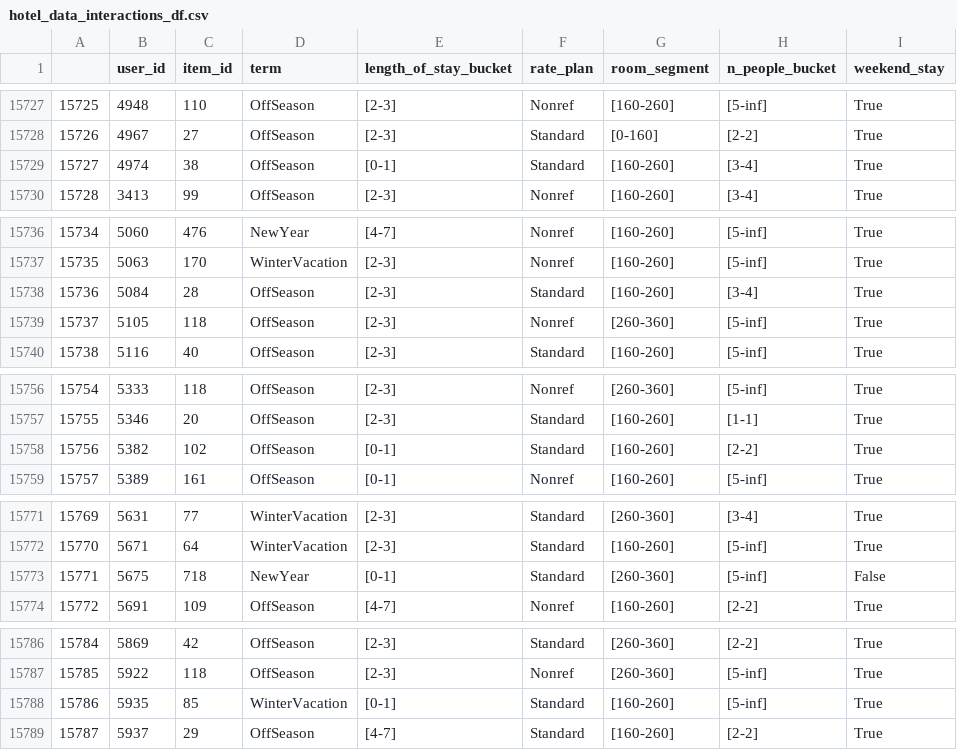
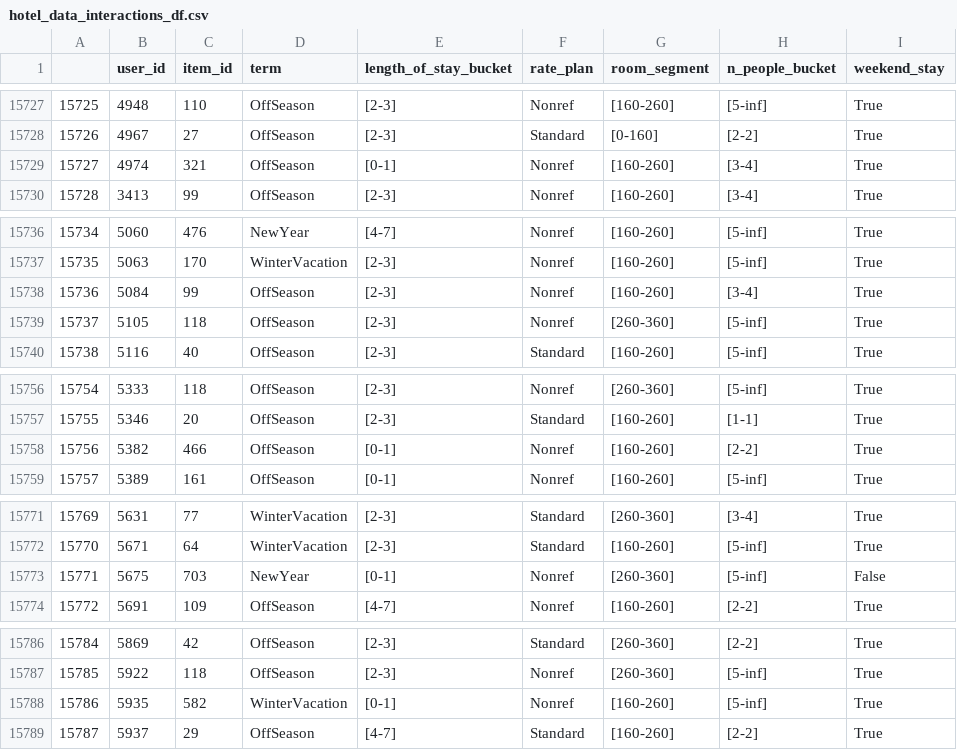
Before and after one commit to Mikbac/REK-project-1, a CSV file: data/hotel_data/hotel_data_interactions_df.csv, drawn as a sheet; only a part is shown, gaps mark what is left out; the diff covers the shown part only.

```diff
--- a/data/hotel_data/hotel_data_interactions_df.csv
+++ b/data/hotel_data/hotel_data_interactions_df.csv
@@ -15728,3 +15728,3 @@
 15726,4967,27,OffSeason,[2-3],Standard,[0-160],[2-2],True
-15727,4974,38,OffSeason,[0-1],Standard,[160-260],[3-4],True
+15727,4974,321,OffSeason,[0-1],Nonref,[160-260],[3-4],True
 15728,3413,99,OffSeason,[2-3],Nonref,[160-260],[3-4],True
@@ -15737,3 +15737,3 @@
 15735,5063,170,WinterVacation,[2-3],Nonref,[160-260],[5-inf],True
-15736,5084,28,OffSeason,[2-3],Standard,[160-260],[3-4],True
+15736,5084,99,OffSeason,[2-3],Nonref,[160-260],[3-4],True
 15737,5105,118,OffSeason,[2-3],Nonref,[260-360],[5-inf],True
@@ -15757,3 +15757,3 @@
 15755,5346,20,OffSeason,[2-3],Standard,[160-260],[1-1],True
-15756,5382,102,OffSeason,[0-1],Standard,[160-260],[2-2],True
+15756,5382,466,OffSeason,[0-1],Nonref,[160-260],[2-2],True
 15757,5389,161,OffSeason,[0-1],Nonref,[160-260],[5-inf],True
@@ -15772,3 +15772,3 @@
 15770,5671,64,WinterVacation,[2-3],Standard,[160-260],[5-inf],True
-15771,5675,718,NewYear,[0-1],Standard,[260-360],[5-inf],False
+15771,5675,703,NewYear,[0-1],Nonref,[260-360],[5-inf],False
 15772,5691,109,OffSeason,[4-7],Nonref,[160-260],[2-2],True
@@ -15787,3 +15787,3 @@
 15785,5922,118,OffSeason,[2-3],Nonref,[260-360],[5-inf],True
-15786,5935,85,WinterVacation,[0-1],Standard,[160-260],[5-inf],True
+15786,5935,582,WinterVacation,[0-1],Nonref,[160-260],[5-inf],True
 15787,5937,29,OffSeason,[4-7],Standard,[160-260],[2-2],True
```
Also changed, not shown: 14 edited cells elsewhere in this file, 3 other files.
